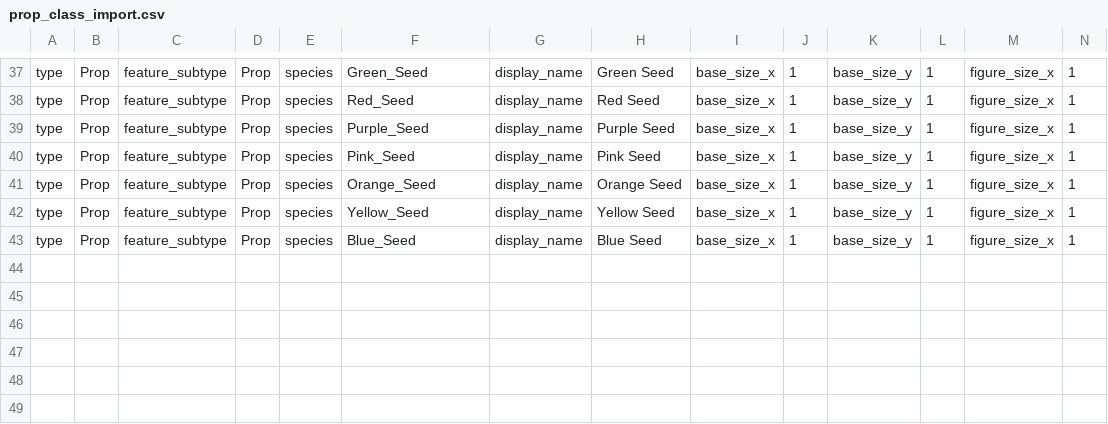
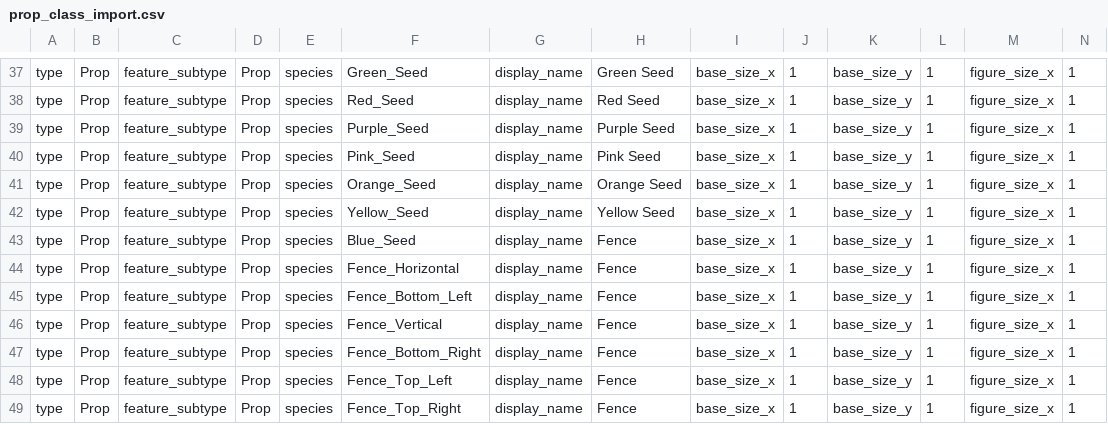
Before and after one commit to gowigglytuff/hornby_game, a CSV file: assets/import_data/prop_class_import.csv, drawn as a sheet; only a part is shown, gaps mark what is left out; rows hold the shown columns only; the diff names each change by its address in the sheet, - before the commit and + after, or states it on an @@ line.

```diff
--- a/assets/import_data/prop_class_import.csv
+++ b/assets/import_data/prop_class_import.csv
-H43: Blue Seed
+H43: Fence
+row 44: type | Prop | feature_subtype | Prop | species | Fence_Horizontal | display_name | Fence | base_size_x | 1 | base_size_y | 1 | figure_size_x | 1
+row 45: type | Prop | feature_subtype | Prop | species | Fence_Bottom_Left | display_name | Fence | base_size_x | 1 | base_size_y | 1 | figure_size_x | 1
+row 46: type | Prop | feature_subtype | Prop | species | Fence_Vertical | display_name | Fence | base_size_x | 1 | base_size_y | 1 | figure_size_x | 1
+row 47: type | Prop | feature_subtype | Prop | species | Fence_Bottom_Right | display_name | Fence | base_size_x | 1 | base_size_y | 1 | figure_size_x | 1
+row 48: type | Prop | feature_subtype | Prop | species | Fence_Top_Left | display_name | Fence | base_size_x | 1 | base_size_y | 1 | figure_size_x | 1
+row 49: type | Prop | feature_subtype | Prop | species | Fence_Top_Right | display_name | Fence | base_size_x | 1 | base_size_y | 1 | figure_size_x | 1
```
Also changed, not shown: assets/rooms/Marsh/Marsh_1_1_objects.csv, 13 other files.
